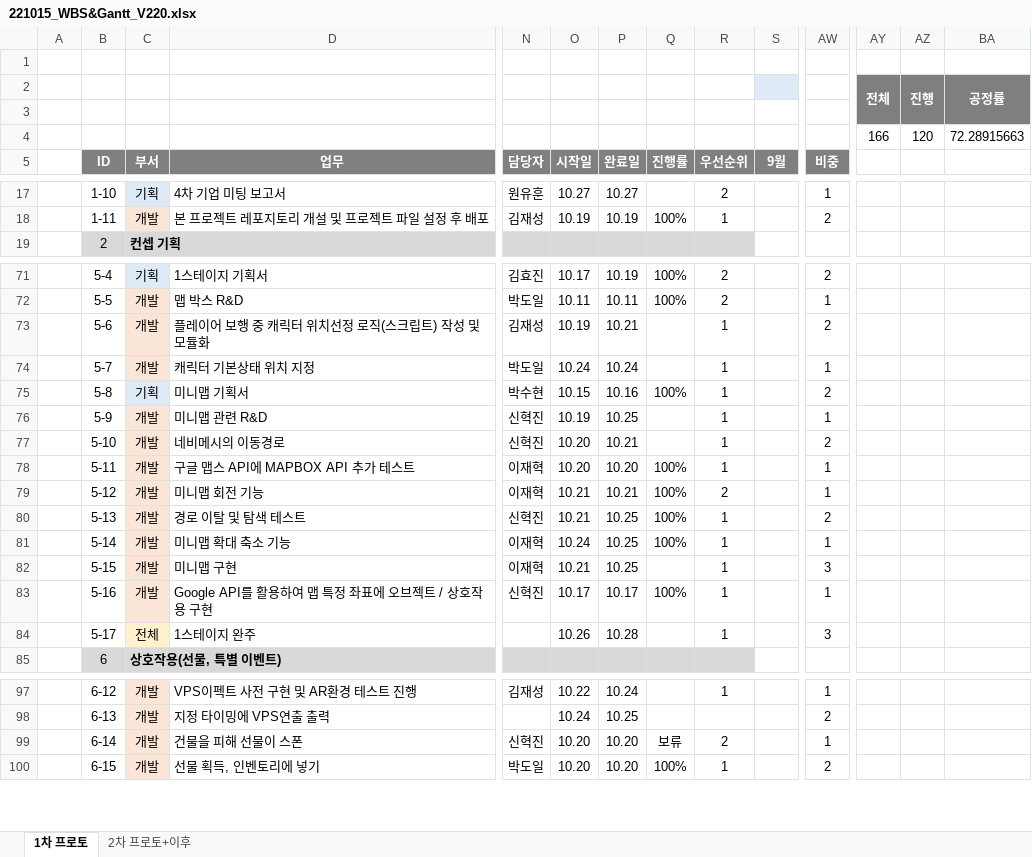
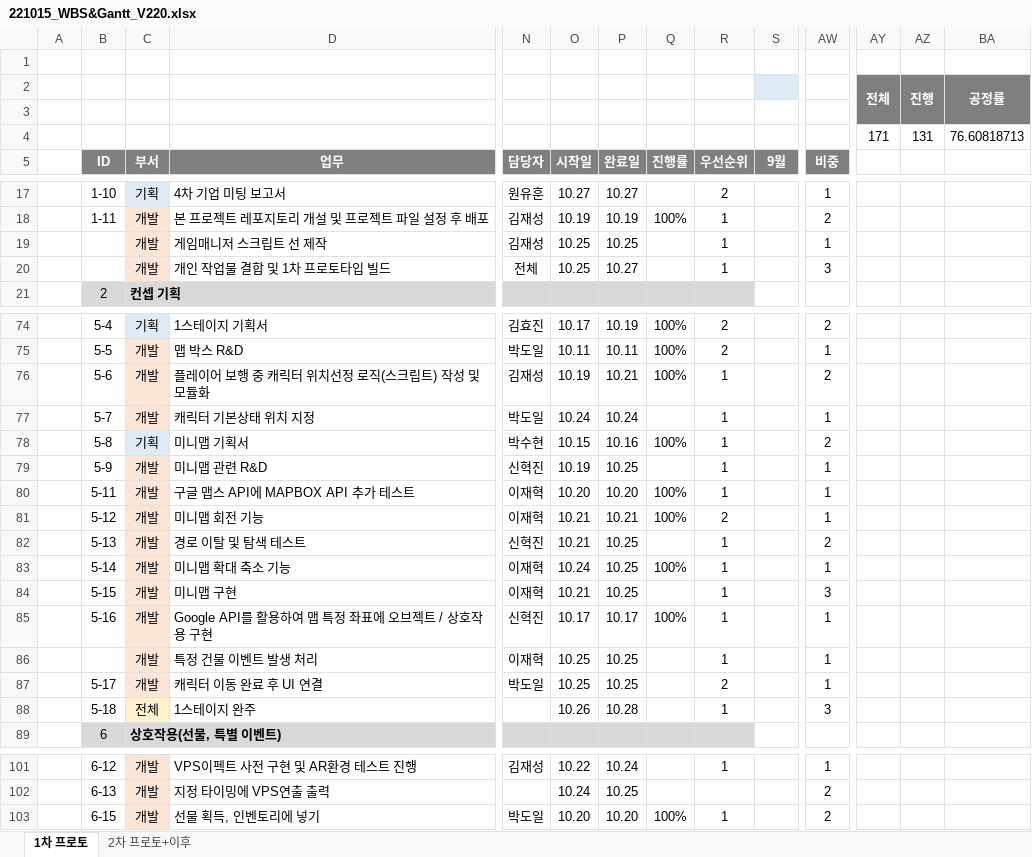
Before and after one commit to Kjaeseong/RocketTeamDocu, an Excel workbook: 01.일정관리/221015_WBS&Gantt_V220.xlsx, sheet 1차 프로토, drawn as a sheet; only a part is shown, gaps mark what is left out; values as stored, in another font and other column widths than the file's, no borders; charts and pictures not drawn; removed rows and columns are numbered as before the commit, all else as after; rows hold the shown columns only; the diff covers the shown part only; the diff names each change by its address in the sheet, - before the commit and + after, or states it on an @@ line.

```diff
--- a/01.일정관리/221015_WBS&Gantt_V220.xlsx (sheet 1차 프로토)
+++ b/01.일정관리/221015_WBS&Gantt_V220.xlsx (sheet 1차 프로토)
-row 4:  |  |  |  |  |  |  |  |  |  |  | 166 | 120 | 72.28915663
+row 4:  |  |  |  |  |  |  |  |  |  |  | 171 | 131 | 76.60818713
+row 19:  |  | 개발 | 게임매니저 스크립트 선 제작 | 김재성 | 10.25 | 10.25 |  | 1 |  | 1
+row 20:  |  | 개발 | 개인 작업물 결합 및 1차 프로토타입 빌드 | 전체 | 10.25 | 10.27 |  | 1 |  | 3
-Q76 (진행률): (empty)
+Q76 (진행률): 100%
-row 77:  | 5-10 | 개발 | 네비메시의 이동경로 | 신혁진 | 10.20 | 10.21 |  | 1 |  | 2
-Q82 (진행률): 100%
+Q82 (진행률): (empty)
+row 86:  |  | 개발 | 특정 건물 이벤트 발생 처리 | 이재혁 | 10.25 | 10.25 |  | 1 |  | 1
+row 87:  | 5-17 | 개발 | 캐릭터 이동 완료 후 UI 연결 | 박도일 | 10.25 | 10.25 |  | 2 |  | 1
-B88 (ID): 5-17
+B88 (ID): 5-18
-row 99:  | 6-14 | 개발 | 건물을 피해 선물이 스폰 | 신혁진 | 10.20 | 10.20 | 보류 | 2 |  | 1
```
Also changed, not shown: 1 added row, 8 edited cells and cell formats elsewhere in this sheet, sheet 2차 프로토+이후, charts or pictures, 01.일정관리/221011_VPS 1팀 마일스톤_V120.xlsx.
